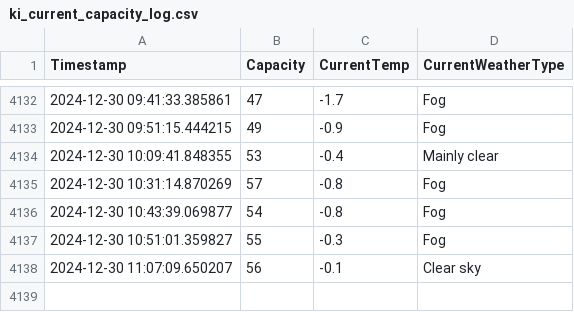
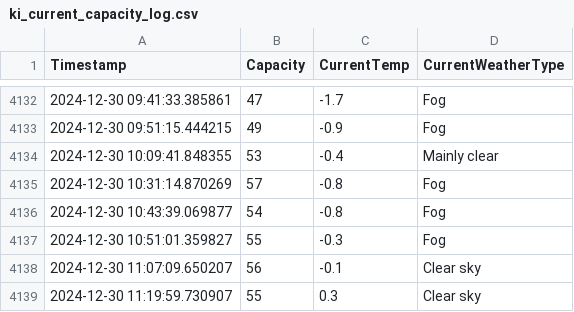
Before and after one commit to liamjosephnolan/ki_webfetch, a CSV file: ki_current_capacity_log.csv, drawn as a sheet; only a part is shown, gaps mark what is left out.

```diff
--- a/ki_current_capacity_log.csv
+++ b/ki_current_capacity_log.csv
@@ -4138 +4138,2 @@ Timestamp,Capacity,CurrentTemp,CurrentWeatherType
 2024-12-30 11:07:09.650207,56,-0.1,Clear sky
+2024-12-30 11:19:59.730907,55,0.3,Clear sky
```
